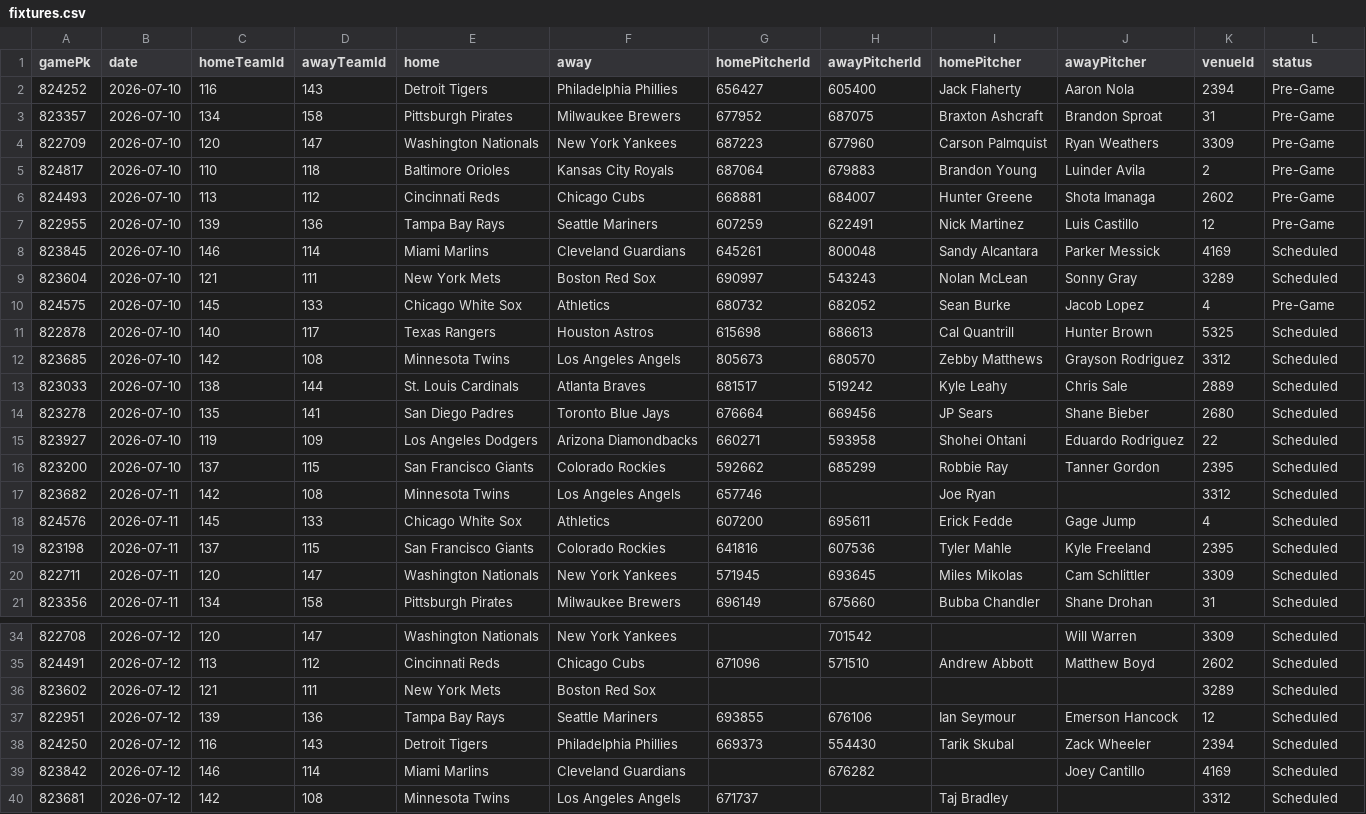
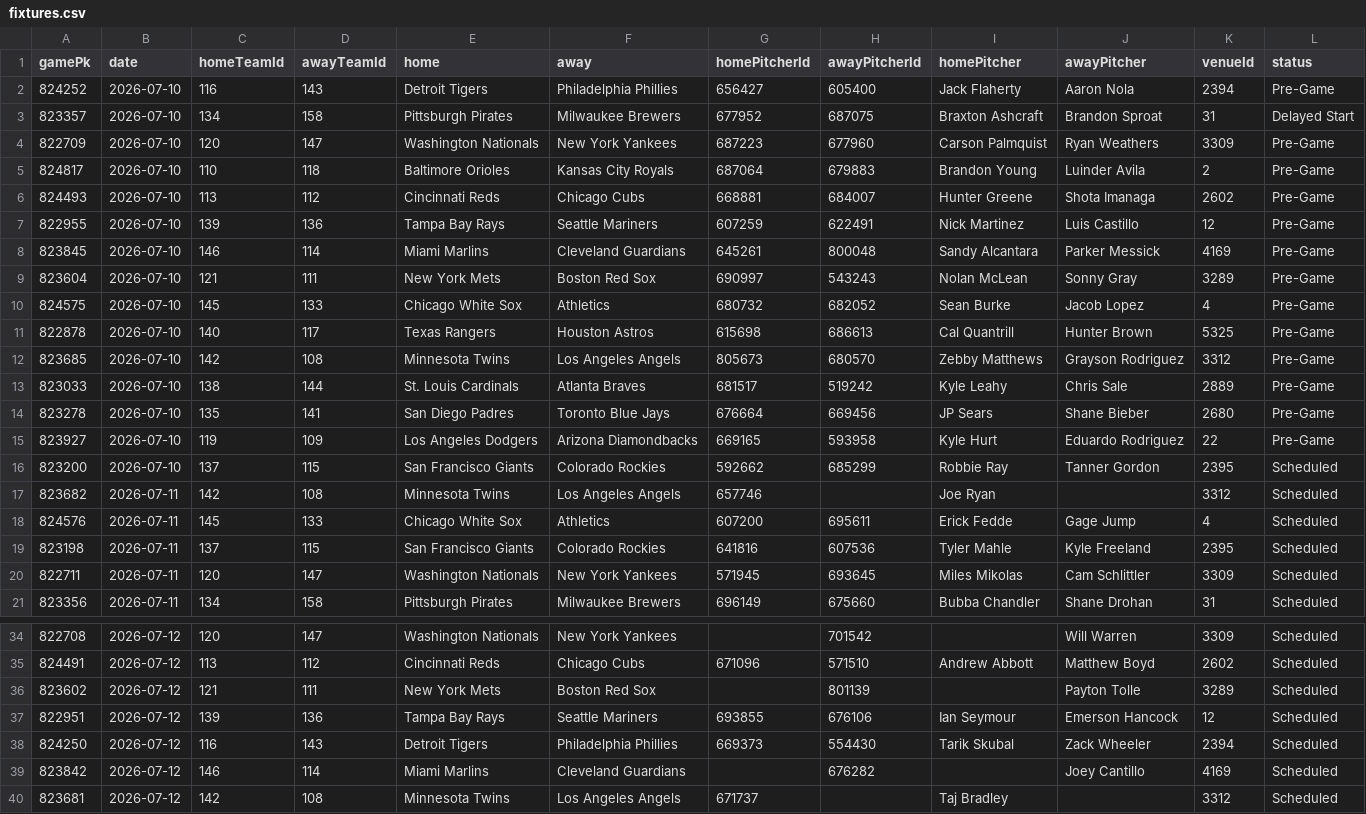
Before and after one commit to DanielTomaro13/MLB-Modelling, a CSV file: data/fixtures.csv, drawn as a sheet; only a part is shown, gaps mark what is left out.

```diff
--- a/data/fixtures.csv
+++ b/data/fixtures.csv
@@ -2,3 +2,3 @@ gamePk,date,homeTeamId,awayTeamId,home,away,homePitcherId,awayPitcherId,homePitc
 824252,2026-07-10,116,143,Detroit Tigers,Philadelphia Phillies,656427,605400,Jack Flaherty,Aaron Nola,2394,Pre-Game
-823357,2026-07-10,134,158,Pittsburgh Pirates,Milwaukee Brewers,677952,687075,Braxton Ashcraft,Brandon Sproat,31,Pre-Game
+823357,2026-07-10,134,158,Pittsburgh Pirates,Milwaukee Brewers,677952,687075,Braxton Ashcraft,Brandon Sproat,31,Delayed Start
 822709,2026-07-10,120,147,Washington Nationals,New York Yankees,687223,677960,Carson Palmquist,Ryan Weathers,3309,Pre-Game
@@ -7,10 +7,10 @@ gamePk,date,homeTeamId,awayTeamId,home,away,homePitcherId,awayPitcherId,homePitc
 822955,2026-07-10,139,136,Tampa Bay Rays,Seattle Mariners,607259,622491,Nick Martinez,Luis Castillo,12,Pre-Game
-823845,2026-07-10,146,114,Miami Marlins,Cleveland Guardians,645261,800048,Sandy Alcantara,Parker Messick,4169,Scheduled
-823604,2026-07-10,121,111,New York Mets,Boston Red Sox,690997,543243,Nolan McLean,Sonny Gray,3289,Scheduled
+823845,2026-07-10,146,114,Miami Marlins,Cleveland Guardians,645261,800048,Sandy Alcantara,Parker Messick,4169,Pre-Game
+823604,2026-07-10,121,111,New York Mets,Boston Red Sox,690997,543243,Nolan McLean,Sonny Gray,3289,Pre-Game
 824575,2026-07-10,145,133,Chicago White Sox,Athletics,680732,682052,Sean Burke,Jacob Lopez,4,Pre-Game
-822878,2026-07-10,140,117,Texas Rangers,Houston Astros,615698,686613,Cal Quantrill,Hunter Brown,5325,Scheduled
-823685,2026-07-10,142,108,Minnesota Twins,Los Angeles Angels,805673,680570,Zebby Matthews,Grayson Rodriguez,3312,Scheduled
-823033,2026-07-10,138,144,St. Louis Cardinals,Atlanta Braves,681517,519242,Kyle Leahy,Chris Sale,2889,Scheduled
-823278,2026-07-10,135,141,San Diego Padres,Toronto Blue Jays,676664,669456,JP Sears,Shane Bieber,2680,Scheduled
-823927,2026-07-10,119,109,Los Angeles Dodgers,Arizona Diamondbacks,660271,593958,Shohei Ohtani,Eduardo Rodriguez,22,Scheduled
+822878,2026-07-10,140,117,Texas Rangers,Houston Astros,615698,686613,Cal Quantrill,Hunter Brown,5325,Pre-Game
+823685,2026-07-10,142,108,Minnesota Twins,Los Angeles Angels,805673,680570,Zebby Matthews,Grayson Rodriguez,3312,Pre-Game
+823033,2026-07-10,138,144,St. Louis Cardinals,Atlanta Braves,681517,519242,Kyle Leahy,Chris Sale,2889,Pre-Game
+823278,2026-07-10,135,141,San Diego Padres,Toronto Blue Jays,676664,669456,JP Sears,Shane Bieber,2680,Pre-Game
+823927,2026-07-10,119,109,Los Angeles Dodgers,Arizona Diamondbacks,669165,593958,Kyle Hurt,Eduardo Rodriguez,22,Pre-Game
 823200,2026-07-10,137,115,San Francisco Giants,Colorado Rockies,592662,685299,Robbie Ray,Tanner Gordon,2395,Scheduled
@@ -35,3 +35,3 @@ gamePk,date,homeTeamId,awayTeamId,home,away,homePitcherId,awayPitcherId,homePitc
 824491,2026-07-12,113,112,Cincinnati Reds,Chicago Cubs,671096,571510,Andrew Abbott,Matthew Boyd,2602,Scheduled
-823602,2026-07-12,121,111,New York Mets,Boston Red Sox,,,,,3289,Scheduled
+823602,2026-07-12,121,111,New York Mets,Boston Red Sox,,801139,,Payton Tolle,3289,Scheduled
 822951,2026-07-12,139,136,Tampa Bay Rays,Seattle Mariners,693855,676106,Ian Seymour,Emerson Hancock,12,Scheduled
```
Also changed, not shown: reports/predictions.csv, 2 other files.
